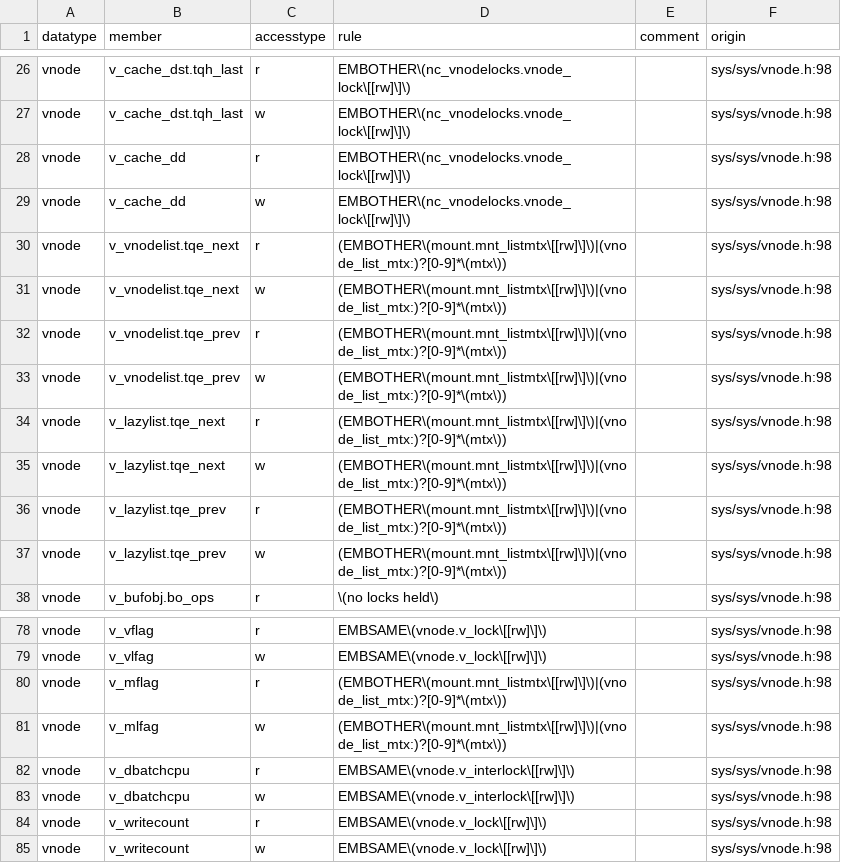
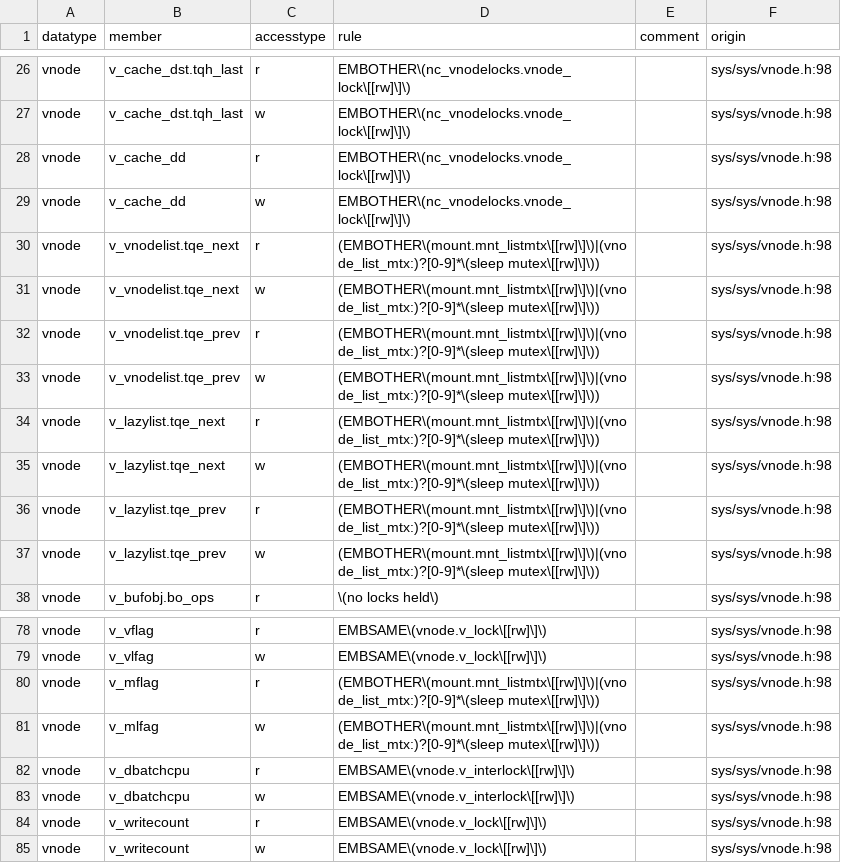
Before and after one commit to merlinscholz/lockdoc-tools, a CSV file: data/freebsd/ground-truth-plain-doc.csv, drawn as a sheet; only a part is shown, gaps mark what is left out.

Commit message:
FreeBSD: Fixed ground truth ++

```diff
--- a/data/freebsd/ground-truth-plain-doc.csv
+++ b/data/freebsd/ground-truth-plain-doc.csv
@@ -29,10 +29,10 @@ vnode;v_cache_dd;r;EMBOTHER\(nc_vnodelocks.vnode_lock\[[rw]\]\);;sys/sys/vnode.h
 vnode;v_cache_dd;w;EMBOTHER\(nc_vnodelocks.vnode_lock\[[rw]\]\);;sys/sys/vnode.h:98
-vnode;v_vnodelist.tqe_next;r;(EMBOTHER\(mount.mnt_listmtx\[[rw]\]\)|(vnode_list_mtx:)?[0-9]*\(mtx\));;sys/sys/vnode.h:98
-vnode;v_vnodelist.tqe_next;w;(EMBOTHER\(mount.mnt_listmtx\[[rw]\]\)|(vnode_list_mtx:)?[0-9]*\(mtx\));;sys/sys/vnode.h:98
-vnode;v_vnodelist.tqe_prev;r;(EMBOTHER\(mount.mnt_listmtx\[[rw]\]\)|(vnode_list_mtx:)?[0-9]*\(mtx\));;sys/sys/vnode.h:98
-vnode;v_vnodelist.tqe_prev;w;(EMBOTHER\(mount.mnt_listmtx\[[rw]\]\)|(vnode_list_mtx:)?[0-9]*\(mtx\));;sys/sys/vnode.h:98
-vnode;v_lazylist.tqe_next;r;(EMBOTHER\(mount.mnt_listmtx\[[rw]\]\)|(vnode_list_mtx:)?[0-9]*\(mtx\));;sys/sys/vnode.h:98
-vnode;v_lazylist.tqe_next;w;(EMBOTHER\(mount.mnt_listmtx\[[rw]\]\)|(vnode_list_mtx:)?[0-9]*\(mtx\));;sys/sys/vnode.h:98
-vnode;v_lazylist.tqe_prev;r;(EMBOTHER\(mount.mnt_listmtx\[[rw]\]\)|(vnode_list_mtx:)?[0-9]*\(mtx\));;sys/sys/vnode.h:98
-vnode;v_lazylist.tqe_prev;w;(EMBOTHER\(mount.mnt_listmtx\[[rw]\]\)|(vnode_list_mtx:)?[0-9]*\(mtx\));;sys/sys/vnode.h:98
+vnode;v_vnodelist.tqe_next;r;(EMBOTHER\(mount.mnt_listmtx\[[rw]\]\)|(vnode_list_mtx:)?[0-9]*\(sleep mutex\[[rw]\]\));;sys/sys/vnode.h:98
+vnode;v_vnodelist.tqe_next;w;(EMBOTHER\(mount.mnt_listmtx\[[rw]\]\)|(vnode_list_mtx:)?[0-9]*\(sleep mutex\[[rw]\]\));;sys/sys/vnode.h:98
+vnode;v_vnodelist.tqe_prev;r;(EMBOTHER\(mount.mnt_listmtx\[[rw]\]\)|(vnode_list_mtx:)?[0-9]*\(sleep mutex\[[rw]\]\));;sys/sys/vnode.h:98
+vnode;v_vnodelist.tqe_prev;w;(EMBOTHER\(mount.mnt_listmtx\[[rw]\]\)|(vnode_list_mtx:)?[0-9]*\(sleep mutex\[[rw]\]\));;sys/sys/vnode.h:98
+vnode;v_lazylist.tqe_next;r;(EMBOTHER\(mount.mnt_listmtx\[[rw]\]\)|(vnode_list_mtx:)?[0-9]*\(sleep mutex\[[rw]\]\));;sys/sys/vnode.h:98
+vnode;v_lazylist.tqe_next;w;(EMBOTHER\(mount.mnt_listmtx\[[rw]\]\)|(vnode_list_mtx:)?[0-9]*\(sleep mutex\[[rw]\]\));;sys/sys/vnode.h:98
+vnode;v_lazylist.tqe_prev;r;(EMBOTHER\(mount.mnt_listmtx\[[rw]\]\)|(vnode_list_mtx:)?[0-9]*\(sleep mutex\[[rw]\]\));;sys/sys/vnode.h:98
+vnode;v_lazylist.tqe_prev;w;(EMBOTHER\(mount.mnt_listmtx\[[rw]\]\)|(vnode_list_mtx:)?[0-9]*\(sleep mutex\[[rw]\]\));;sys/sys/vnode.h:98
 vnode;v_bufobj.bo_ops;r;\(no locks held\);;sys/sys/vnode.h:98
@@ -79,4 +79,4 @@ vnode;v_vflag;r;EMBSAME\(vnode.v_lock\[[rw]\]\);;sys/sys/vnode.h:98
 vnode;v_vlfag;w;EMBSAME\(vnode.v_lock\[[rw]\]\);;sys/sys/vnode.h:98
-vnode;v_mflag;r;(EMBOTHER\(mount.mnt_listmtx\[[rw]\]\)|(vnode_list_mtx:)?[0-9]*\(mtx\));;sys/sys/vnode.h:98
-vnode;v_mlfag;w;(EMBOTHER\(mount.mnt_listmtx\[[rw]\]\)|(vnode_list_mtx:)?[0-9]*\(mtx\));;sys/sys/vnode.h:98
+vnode;v_mflag;r;(EMBOTHER\(mount.mnt_listmtx\[[rw]\]\)|(vnode_list_mtx:)?[0-9]*\(sleep mutex\[[rw]\]\));;sys/sys/vnode.h:98
+vnode;v_mlfag;w;(EMBOTHER\(mount.mnt_listmtx\[[rw]\]\)|(vnode_list_mtx:)?[0-9]*\(sleep mutex\[[rw]\]\));;sys/sys/vnode.h:98
 vnode;v_dbatchcpu;r;EMBSAME\(vnode.v_interlock\[[rw]\]\);;sys/sys/vnode.h:98
```
